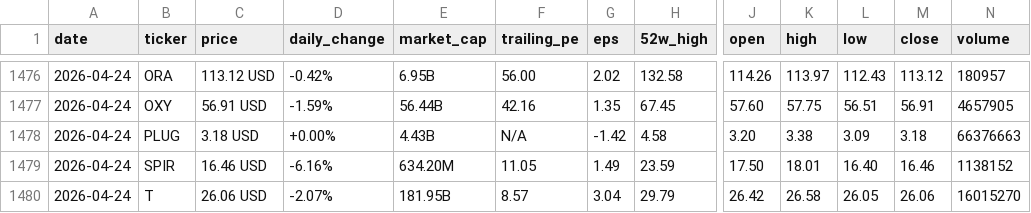
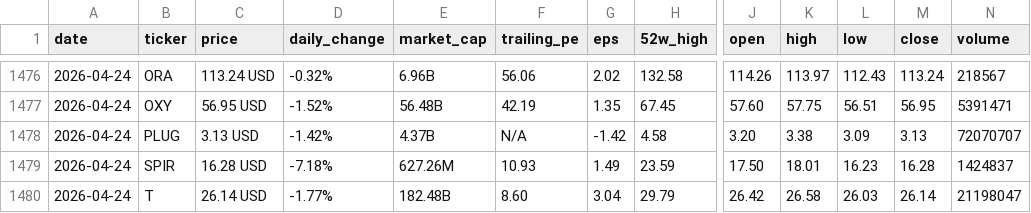
Before and after one commit to parkjunhee0510/pkrich, a CSV file: output/data/price_history.csv, drawn as a sheet; only a part is shown, gaps mark what is left out; the diff covers the shown part only; the diff names each change by its address in the sheet, - before the commit and + after, or states it on an @@ line.

```diff
--- a/output/data/price_history.csv
+++ b/output/data/price_history.csv
-C1476 (price): 113.12 USD
+C1476 (price): 113.24 USD
-D1476 (daily_change): -0.42%
+D1476 (daily_change): -0.32%
-E1476 (market_cap): 6.95B
+E1476 (market_cap): 6.96B
-F1476 (trailing_pe): 56.00
+F1476 (trailing_pe): 56.06
-M1476 (close): 113.12
+M1476 (close): 113.24
-N1476 (volume): 180957
+N1476 (volume): 218567
-C1477 (price): 56.91 USD
+C1477 (price): 56.95 USD
-D1477 (daily_change): -1.59%
+D1477 (daily_change): -1.52%
-E1477 (market_cap): 56.44B
+E1477 (market_cap): 56.48B
-F1477 (trailing_pe): 42.16
+F1477 (trailing_pe): 42.19
-M1477 (close): 56.91
+M1477 (close): 56.95
-N1477 (volume): 4657905
+N1477 (volume): 5391471
-C1478 (price): 3.18 USD
+C1478 (price): 3.13 USD
-D1478 (daily_change): +0.00%
+D1478 (daily_change): -1.42%
-E1478 (market_cap): 4.43B
+E1478 (market_cap): 4.37B
-M1478 (close): 3.18
+M1478 (close): 3.13
-N1478 (volume): 66376663
+N1478 (volume): 72070707
-C1479 (price): 16.46 USD
+C1479 (price): 16.28 USD
-D1479 (daily_change): -6.16%
+D1479 (daily_change): -7.18%
-E1479 (market_cap): 634.20M
+E1479 (market_cap): 627.26M
-F1479 (trailing_pe): 11.05
+F1479 (trailing_pe): 10.93
-L1479 (low): 16.40
+L1479 (low): 16.23
-M1479 (close): 16.46
+M1479 (close): 16.28
-N1479 (volume): 1138152
+N1479 (volume): 1424837
-C1480 (price): 26.06 USD
+C1480 (price): 26.14 USD
-D1480 (daily_change): -2.07%
+D1480 (daily_change): -1.77%
-E1480 (market_cap): 181.95B
+E1480 (market_cap): 182.48B
-F1480 (trailing_pe): 8.57
+F1480 (trailing_pe): 8.60
-L1480 (low): 26.05
+L1480 (low): 26.03
-M1480 (close): 26.06
+M1480 (close): 26.14
-N1480 (volume): 16015270
+N1480 (volume): 21198047
```
Also changed, not shown: 34 edited cells elsewhere in this file, 24 other files.
